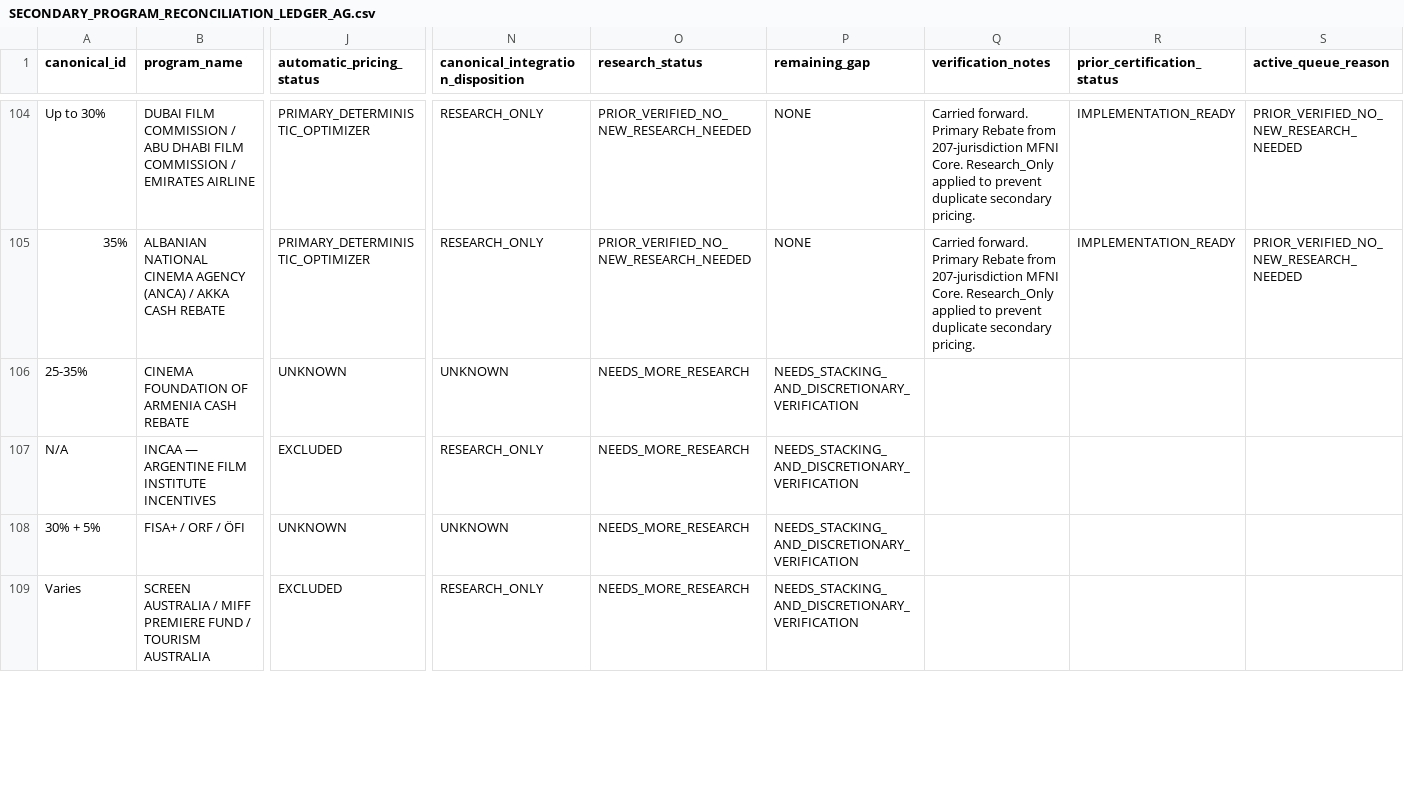
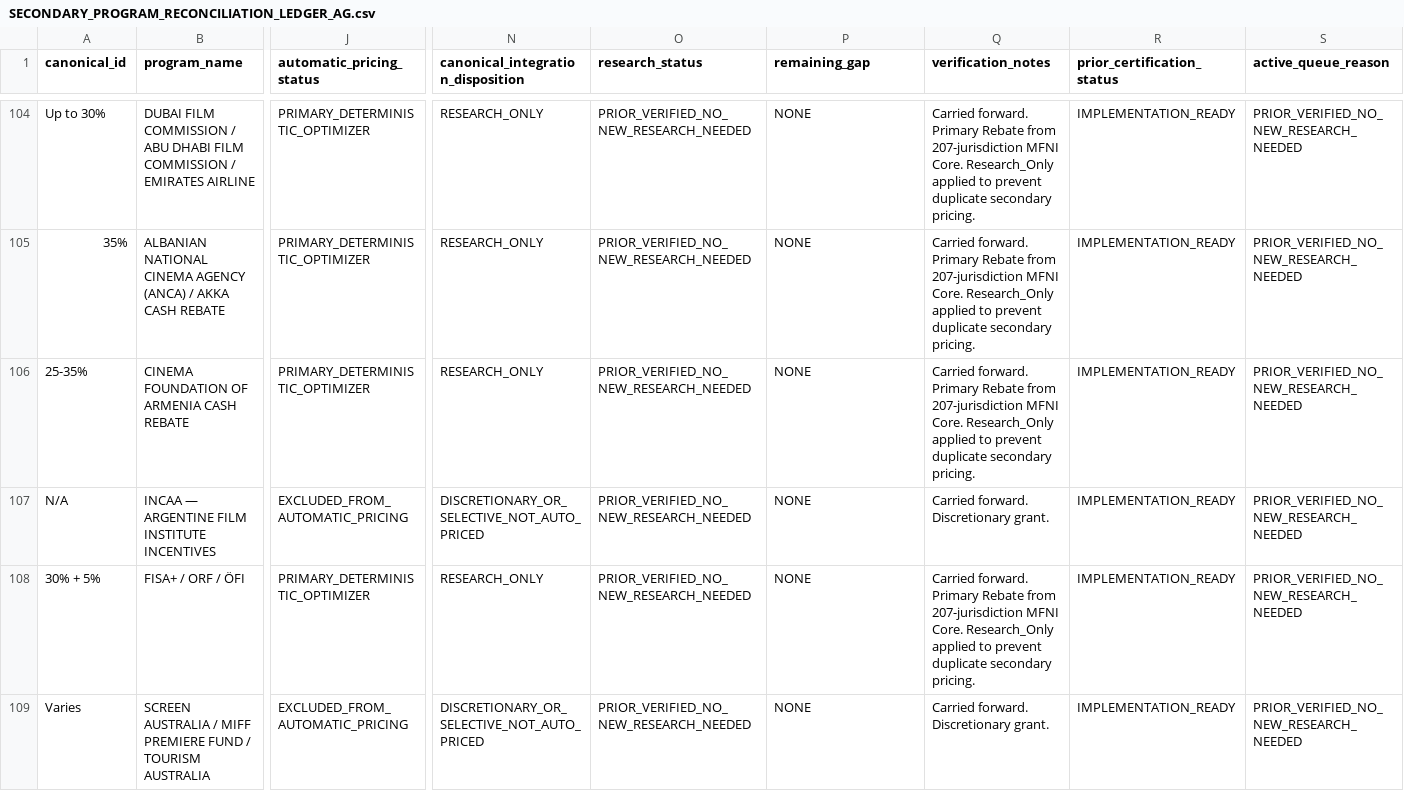
Before and after one commit to surajgohill-oss/Frametax, a CSV file: docs/validation/SECONDARY_PROGRAM_RECONCILIATION_LEDGER_AG.csv, drawn as a sheet; only a part is shown, gaps mark what is left out; the diff covers the shown part only; the diff names each change by its address in the sheet, - before the commit and + after, or states it on an @@ line.

```diff
--- a/docs/validation/SECONDARY_PROGRAM_RECONCILIATION_LEDGER_AG.csv
+++ b/docs/validation/SECONDARY_PROGRAM_RECONCILIATION_LEDGER_AG.csv
-J106 (automatic_pricing_status): UNKNOWN
+J106 (automatic_pricing_status): PRIMARY_DETERMINISTIC_OPTIMIZER
-N106: UNKNOWN
+N106: RESEARCH_ONLY
-O106:O109 (research_status): NEEDS_MORE_RESEARCH
+O106:O109 (research_status): PRIOR_VERIFIED_NO_NEW_RESEARCH_NEEDED
-P106:P109 (remaining_gap): NEEDS_STACKING_AND_DISCRETIONARY_VERIFICATION
+P106:P109 (remaining_gap): NONE
-Q106 (verification_notes): (empty)
+Q106 (verification_notes): Carried forward. Primary Rebate from 207-jurisdiction MFNI Core. Research_Only applied to prevent duplicate secondary pricing.
-R106:R109 (prior_certification_status): (empty)
+R106:R109 (prior_certification_status): IMPLEMENTATION_READY
-S106:S109 (active_queue_reason): (empty)
+S106:S109 (active_queue_reason): PRIOR_VERIFIED_NO_NEW_RESEARCH_NEEDED
-J107 (automatic_pricing_status): EXCLUDED
+J107 (automatic_pricing_status): EXCLUDED_FROM_AUTOMATIC_PRICING
-N107: RESEARCH_ONLY
+N107: DISCRETIONARY_OR_SELECTIVE_NOT_AUTO_PRICED
-Q107 (verification_notes): (empty)
+Q107 (verification_notes): Carried forward. Discretionary grant.
-J108 (automatic_pricing_status): UNKNOWN
+J108 (automatic_pricing_status): PRIMARY_DETERMINISTIC_OPTIMIZER
-N108: UNKNOWN
+N108: RESEARCH_ONLY
-Q108 (verification_notes): (empty)
+Q108 (verification_notes): Carried forward. Primary Rebate from 207-jurisdiction MFNI Core. Research_Only applied to prevent duplicate secondary pricing.
-J109 (automatic_pricing_status): EXCLUDED
+J109 (automatic_pricing_status): EXCLUDED_FROM_AUTOMATIC_PRICING
-N109: RESEARCH_ONLY
+N109: DISCRETIONARY_OR_SELECTIVE_NOT_AUTO_PRICED
-Q109 (verification_notes): (empty)
+Q109 (verification_notes): Carried forward. Discretionary grant.
```
Also changed, not shown: 56 edited cells elsewhere in this file.
